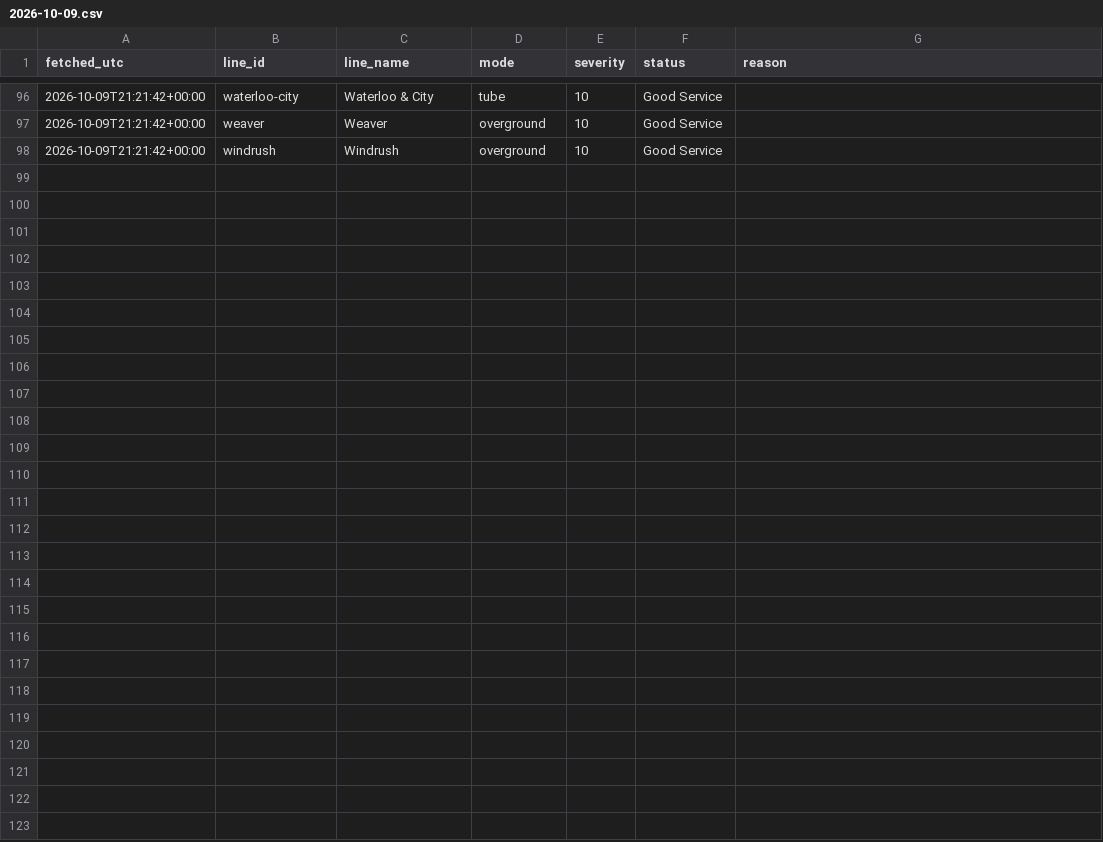
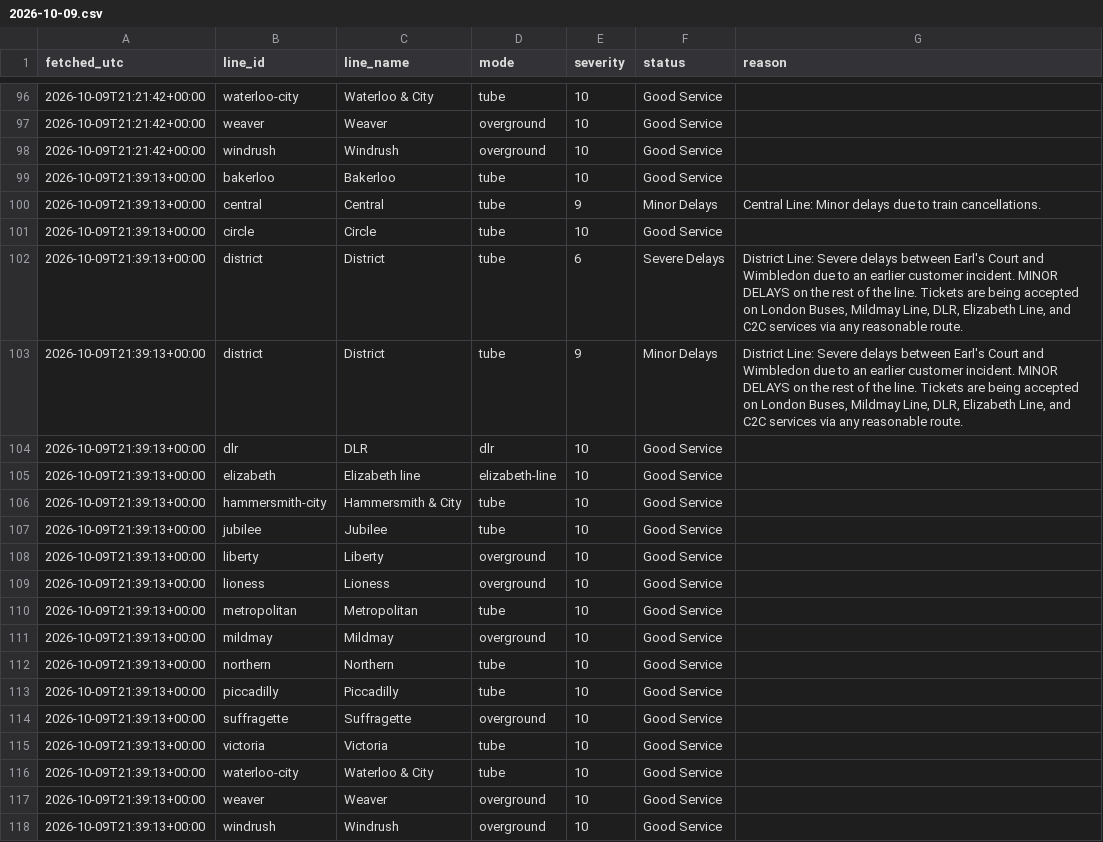
Before and after one commit to Mihir-wbs/london-tube-crowding, a CSV file: data/raw/status/2026-10-09.csv, drawn as a sheet; only a part is shown, gaps mark what is left out.

```diff
--- a/data/raw/status/2026-10-09.csv
+++ b/data/raw/status/2026-10-09.csv
@@ -98 +98,21 @@ fetched_utc,line_id,line_name,mode,severity,status,reason
 2026-10-09T21:21:42+00:00,windrush,Windrush,overground,10,Good Service,
+2026-10-09T21:39:13+00:00,bakerloo,Bakerloo,tube,10,Good Service,
+2026-10-09T21:39:13+00:00,central,Central,tube,9,Minor Delays,Central Line: Minor delays due to train cancellations.
+2026-10-09T21:39:13+00:00,circle,Circle,tube,10,Good Service,
+2026-10-09T21:39:13+00:00,district,District,tube,6,Severe Delays,"District Line: Severe delays between Earl's Court and Wimbledon due to an earlier customer incident. MINOR DELAYS on the rest of the line. Tickets are being accepted on London Buses, Mildmay Line, DLR, Elizabeth Line, and C2C services via any reasonable route."
+2026-10-09T21:39:13+00:00,district,District,tube,9,Minor Delays,"District Line: Severe delays between Earl's Court and Wimbledon due to an earlier customer incident. MINOR DELAYS on the rest of the line. Tickets are being accepted on London Buses, Mildmay Line, DLR, Elizabeth Line, and C2C services via any reasonable route."
+2026-10-09T21:39:13+00:00,dlr,DLR,dlr,10,Good Service,
+2026-10-09T21:39:13+00:00,elizabeth,Elizabeth line,elizabeth-line,10,Good Service,
+2026-10-09T21:39:13+00:00,hammersmith-city,Hammersmith & City,tube,10,Good Service,
+2026-10-09T21:39:13+00:00,jubilee,Jubilee,tube,10,Good Service,
+2026-10-09T21:39:13+00:00,liberty,Liberty,overground,10,Good Service,
+2026-10-09T21:39:13+00:00,lioness,Lioness,overground,10,Good Service,
+2026-10-09T21:39:13+00:00,metropolitan,Metropolitan,tube,10,Good Service,
+2026-10-09T21:39:13+00:00,mildmay,Mildmay,overground,10,Good Service,
+2026-10-09T21:39:13+00:00,northern,Northern,tube,10,Good Service,
+2026-10-09T21:39:13+00:00,piccadilly,Piccadilly,tube,10,Good Service,
+2026-10-09T21:39:13+00:00,suffragette,Suffragette,overground,10,Good Service,
+2026-10-09T21:39:13+00:00,victoria,Victoria,tube,10,Good Service,
+2026-10-09T21:39:13+00:00,waterloo-city,Waterloo & City,tube,10,Good Service,
+2026-10-09T21:39:13+00:00,weaver,Weaver,overground,10,Good Service,
+2026-10-09T21:39:13+00:00,windrush,Windrush,overground,10,Good Service,
```
Also changed, not shown: data/raw/crowding/2026-10-09.csv, data/raw/weather/2026-10-09.csv.
